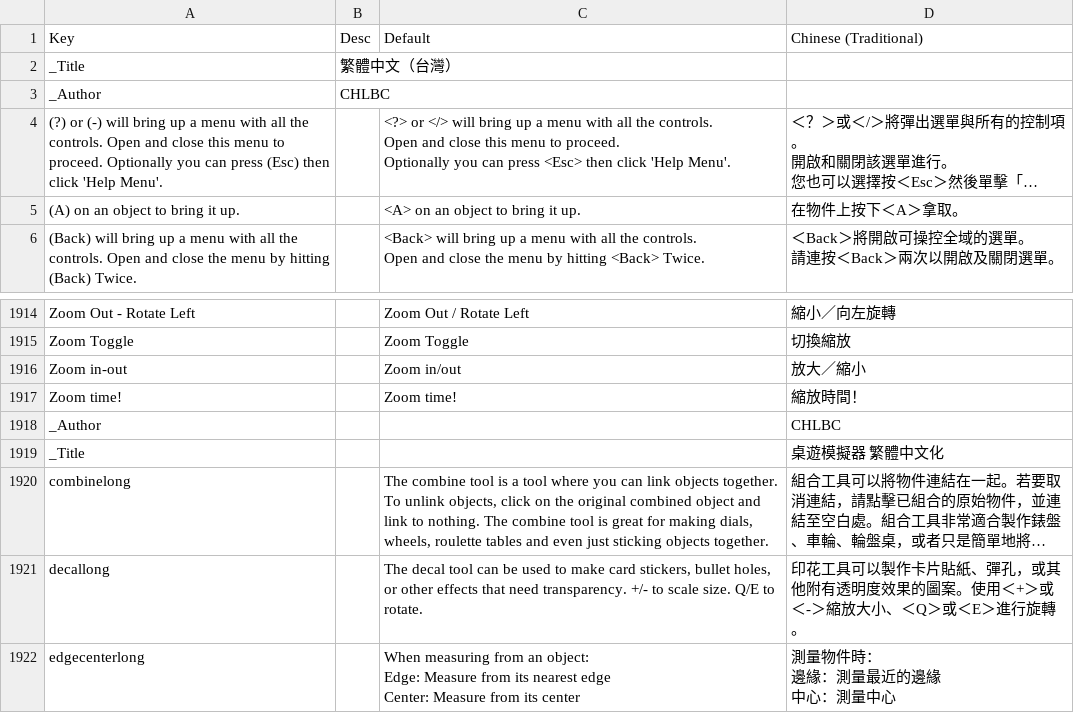
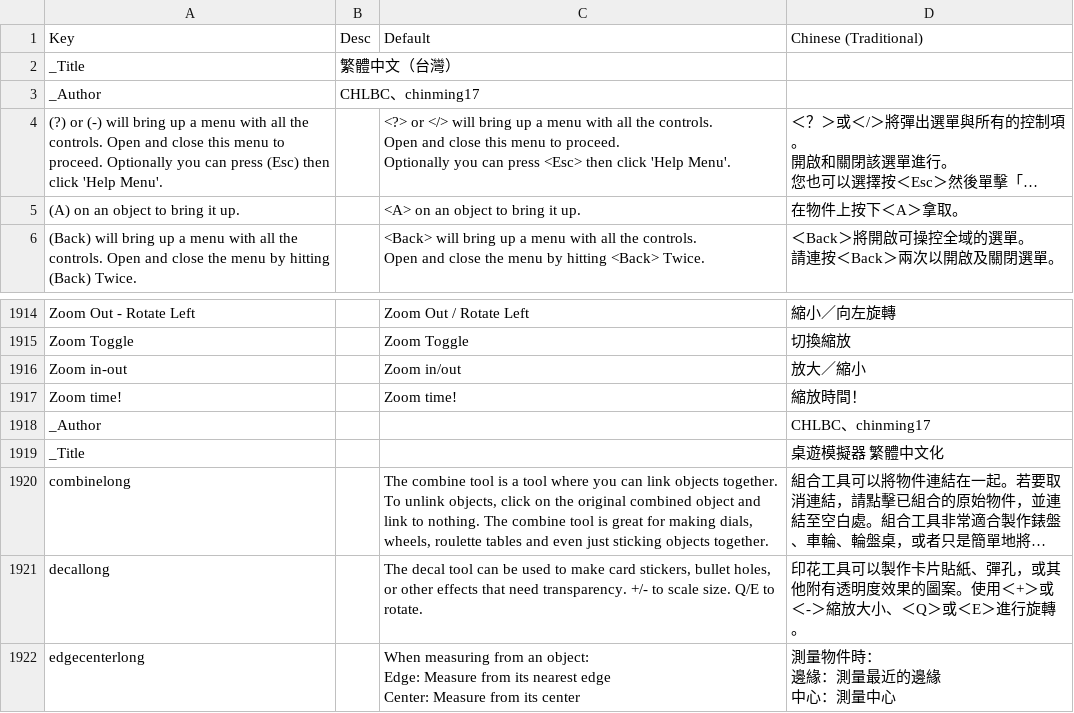
Before and after one commit to chlbc/TabletopSimulator-cht-tw-translation, a CSV file: zh-TW_1.csv, drawn as a sheet; only a part is shown, gaps mark what is left out; long unchanged cells end in …; the diff names each change by its address in the sheet, - before the commit and + after, or states it on an @@ line.

Commit message:
feat: add original author info

```diff
--- a/zh-TW_1.csv
+++ b/zh-TW_1.csv
-B3 (Desc): CHLBC
+B3 (Desc): CHLBC、chinming17
-D1918 (Chinese (Traditional)): CHLBC
+D1918 (Chinese (Traditional)): CHLBC、chinming17
```
